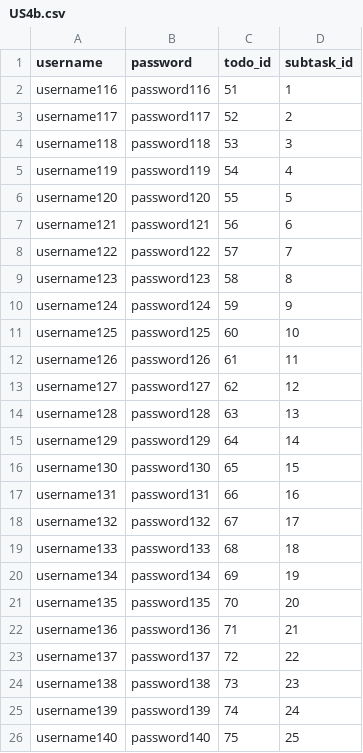
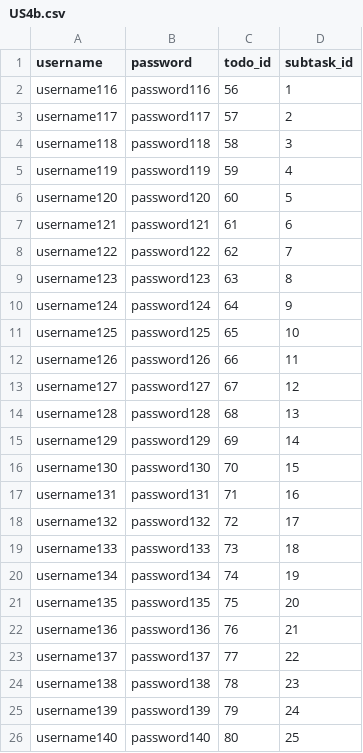
Before and after one commit to mattbixby123/project-1-revature-training, a CSV file: US4b.csv, drawn as a sheet.

```diff
--- a/US4b.csv
+++ b/US4b.csv
@@ -1,26 +1,26 @@
 username,password,todo_id,subtask_id
-username116,password116,51,1
-username117,password117,52,2
-username118,password118,53,3
-username119,password119,54,4
-username120,password120,55,5
-username121,password121,56,6
-username122,password122,57,7
-username123,password123,58,8
-username124,password124,59,9
-username125,password125,60,10
-username126,password126,61,11
-username127,password127,62,12
-username128,password128,63,13
-username129,password129,64,14
-username130,password130,65,15
-username131,password131,66,16
-username132,password132,67,17
-username133,password133,68,18
-username134,password134,69,19
-username135,password135,70,20
-username136,password136,71,21
-username137,password137,72,22
-username138,password138,73,23
-username139,password139,74,24
-username140,password140,75,25
+username116,password116,56,1
+username117,password117,57,2
+username118,password118,58,3
+username119,password119,59,4
+username120,password120,60,5
+username121,password121,61,6
+username122,password122,62,7
+username123,password123,63,8
+username124,password124,64,9
+username125,password125,65,10
+username126,password126,66,11
+username127,password127,67,12
+username128,password128,68,13
+username129,password129,69,14
+username130,password130,70,15
+username131,password131,71,16
+username132,password132,72,17
+username133,password133,73,18
+username134,password134,74,19
+username135,password135,75,20
+username136,password136,76,21
+username137,password137,77,22
+username138,password138,78,23
+username139,password139,79,24
+username140,password140,80,25
```
Also changed, not shown: 6 other files.
